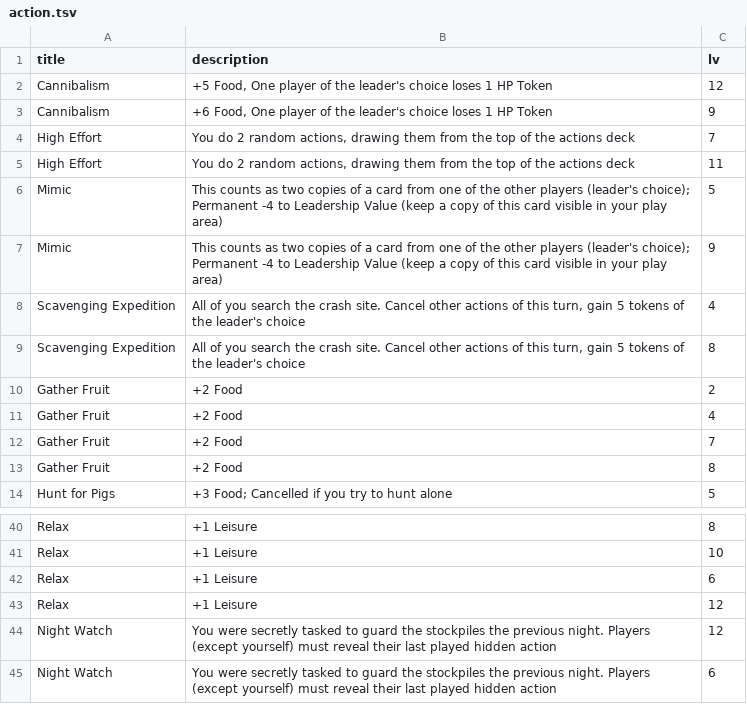
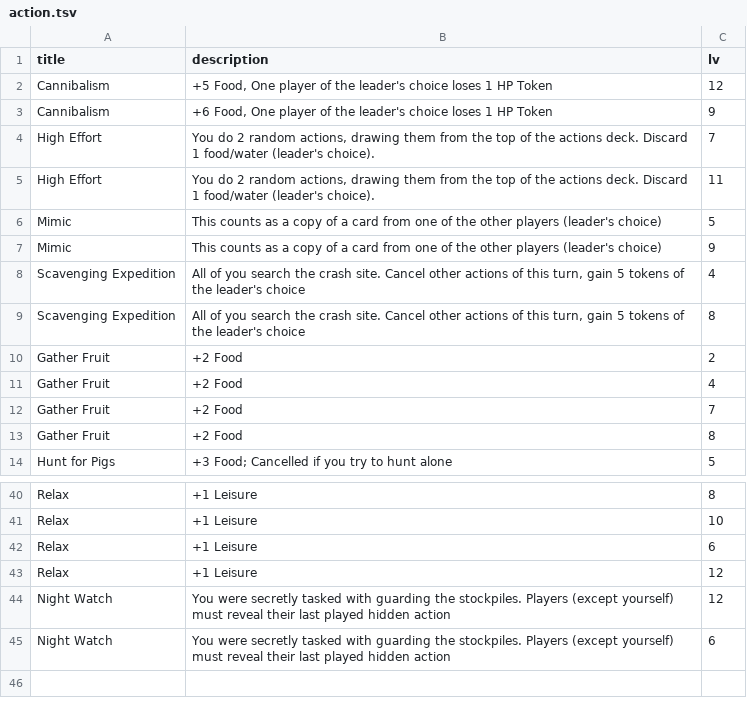
Before and after one commit to borabob22/bob, a TSV file: action/action.tsv, drawn as a sheet; only a part is shown, gaps mark what is left out.

```diff
--- a/action/action.tsv
+++ b/action/action.tsv
@@ -3,6 +3,6 @@ Cannibalism	+5 Food, One player of the leader's choice loses 1 HP Token	12
 Cannibalism	+6 Food, One player of the leader's choice loses 1 HP Token	9
-High Effort	You do 2 random actions, drawing them from the top of the actions deck	7
-High Effort	You do 2 random actions, drawing them from the top of the actions deck	11
-Mimic	This counts as two copies of a card from one of the other players (leader's choice); Permanent -4 to Leadership Value (keep a copy of this card visible in your play area)	5
-Mimic	This counts as two copies of a card from one of the other players (leader's choice); Permanent -4 to Leadership Value (keep a copy of this card visible in your play area)	9
+High Effort	You do 2 random actions, drawing them from the top of the actions deck. Discard 1 food/water (leader's choice).	7
+High Effort	You do 2 random actions, drawing them from the top of the actions deck. Discard 1 food/water (leader's choice).	11
+Mimic	This counts as a copy of a card from one of the other players (leader's choice)	5
+Mimic	This counts as a copy of a card from one of the other players (leader's choice)	9
 Scavenging Expedition	All of you search the crash site. Cancel other actions of this turn, gain 5 tokens of the leader's choice	4
@@ -43,3 +43,3 @@ Relax	+1 Leisure	6
 Relax	+1 Leisure	12
-Night Watch	You were secretly tasked to guard the stockpiles the previous night. Players (except yourself) must reveal their last played hidden action	12
-Night Watch	You were secretly tasked to guard the stockpiles the previous night. Players (except yourself) must reveal their last played hidden action	6
+Night Watch	You were secretly tasked with guarding the stockpiles. Players (except yourself) must reveal their last played hidden action	12
+Night Watch	You were secretly tasked with guarding the stockpiles. Players (except yourself) must reveal their last played hidden action	6
```
Also changed, not shown: event/event.tsv, secret/secret.tsv, 2 other files.
